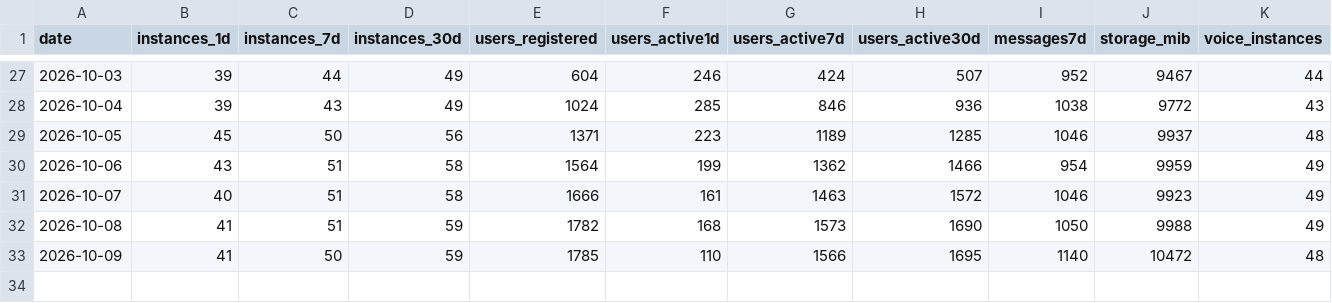
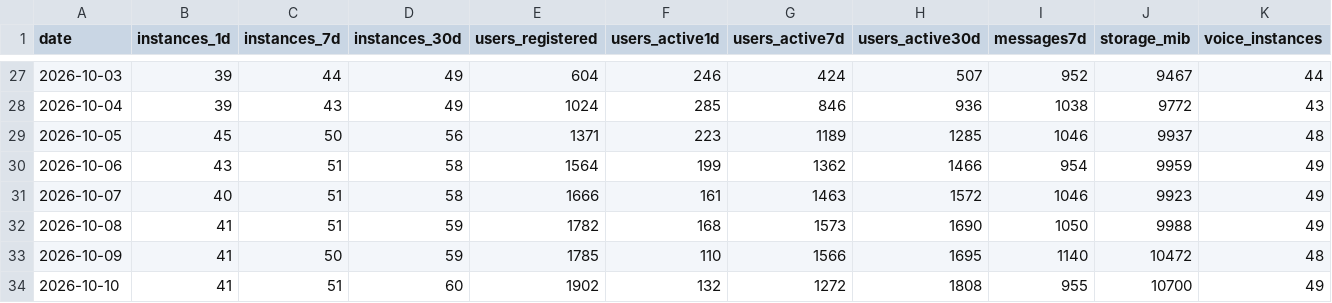
Before and after one commit to TheZwiss/backspace, a CSV file: telemetry/network.csv, drawn as a sheet; only a part is shown, gaps mark what is left out; rows hold the shown columns only; the diff names each change by its address in the sheet, - before the commit and + after, or states it on an @@ line.

```diff
--- a/telemetry/network.csv
+++ b/telemetry/network.csv
+row 34: 2026-10-10 | 41 | 51 | 60 | 1902 | 132 | 1272 | 1808 | 955 | 10700 | 49
```
Also changed, not shown: forks.csv, repo.csv, 10 other files.
